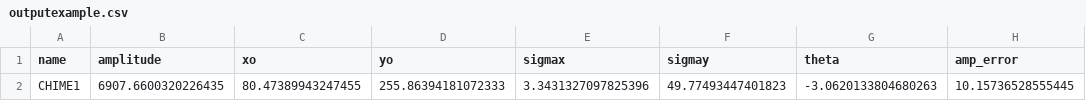
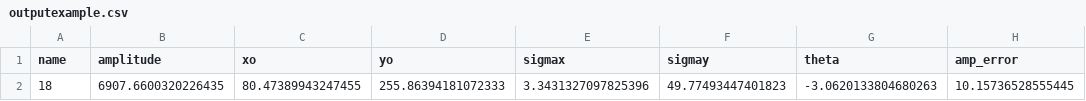
Before and after one commit to mef51/subdriftlaw, a CSV file: example/outputexample.csv, drawn as a sheet; only a part is shown; the diff names each change by its address in the sheet, - before the commit and + after, or states it on an @@ line.

Commit message:
example id change

```diff
--- a/example/outputexample.csv
+++ b/example/outputexample.csv
-A2 (name): CHIME1
+A2 (name): 18
```
Also changed, not shown: 1 other file.
